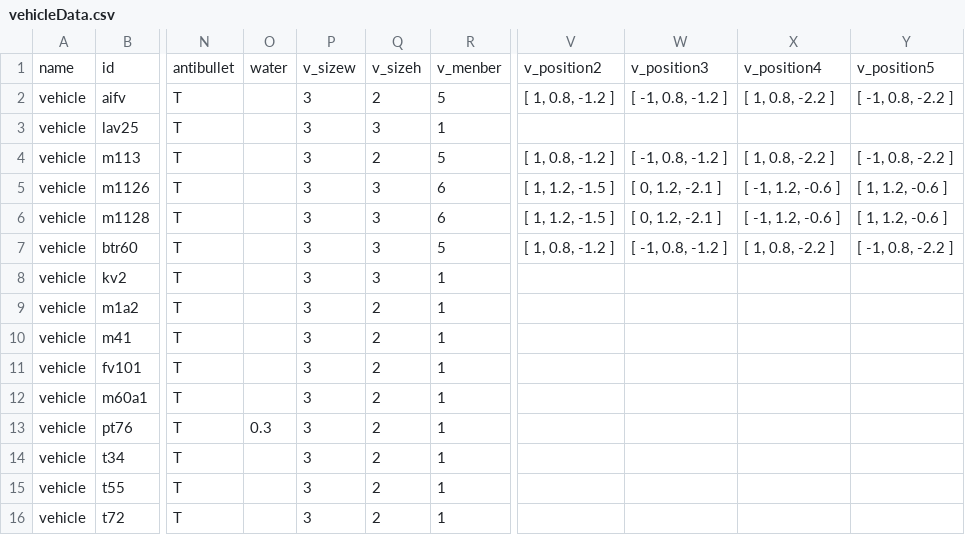
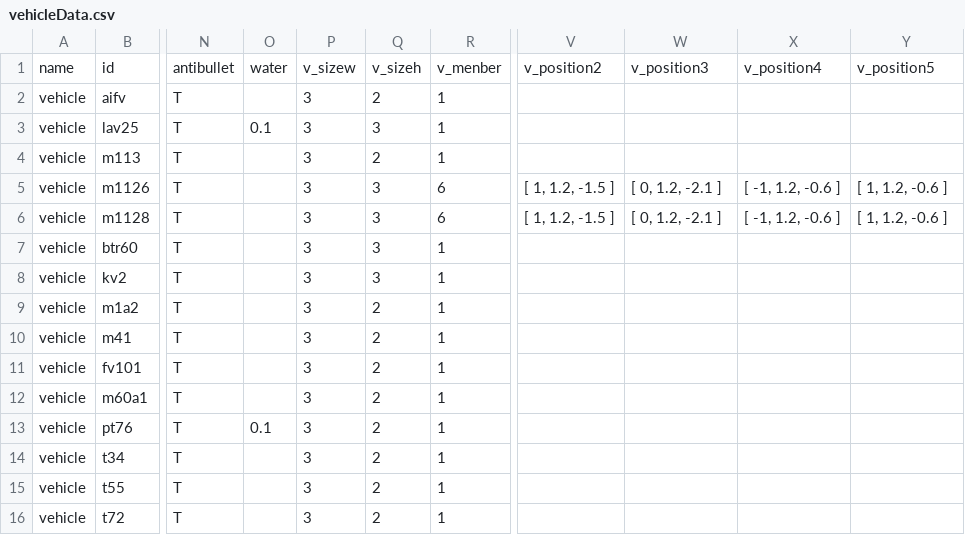
Before and after one commit to KarZex/gvcAddon, a CSV file: csv/vehicleData.csv, drawn as a sheet; only a part is shown, gaps mark what is left out; the diff names each change by its address in the sheet, - before the commit and + after, or states it on an @@ line.

```diff
--- a/csv/vehicleData.csv
+++ b/csv/vehicleData.csv
-R2: 5
+R2: 1
-V2: [ 1, 0.8, -1.2 ]
+V2: (empty)
-W2: [ -1, 0.8, -1.2 ]
+W2: (empty)
-X2: [ 1, 0.8, -2.2 ]
+X2: (empty)
-Y2: [ -1, 0.8, -2.2 ]
+Y2: (empty)
-O3: (empty)
+O3: 0.1
-R4: 5
+R4: 1
-V4: [ 1, 0.8, -1.2 ]
+V4: (empty)
-W4: [ -1, 0.8, -1.2 ]
+W4: (empty)
-X4: [ 1, 0.8, -2.2 ]
+X4: (empty)
-Y4: [ -1, 0.8, -2.2 ]
+Y4: (empty)
-R7: 5
+R7: 1
-V7: [ 1, 0.8, -1.2 ]
+V7: (empty)
-W7: [ -1, 0.8, -1.2 ]
+W7: (empty)
-X7: [ 1, 0.8, -2.2 ]
+X7: (empty)
-Y7: [ -1, 0.8, -2.2 ]
+Y7: (empty)
-O13: 0.3
+O13: 0.1
```
Also changed, not shown: csv/vehiclewData.csv, 52 other files.
